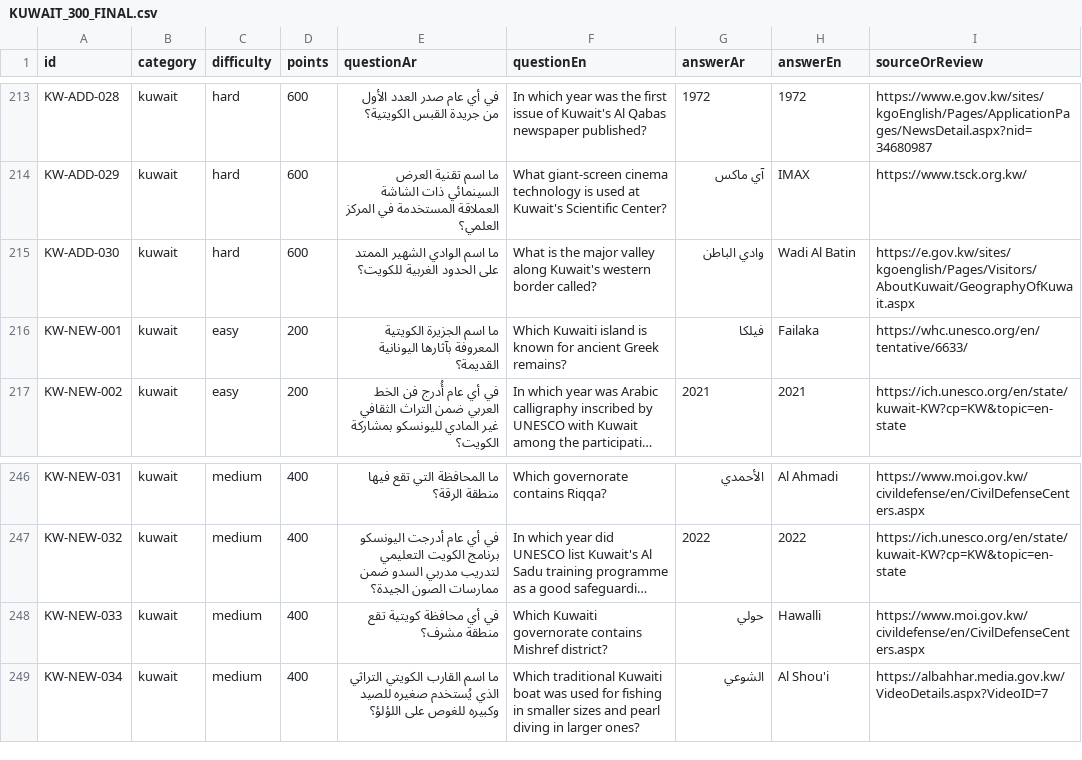
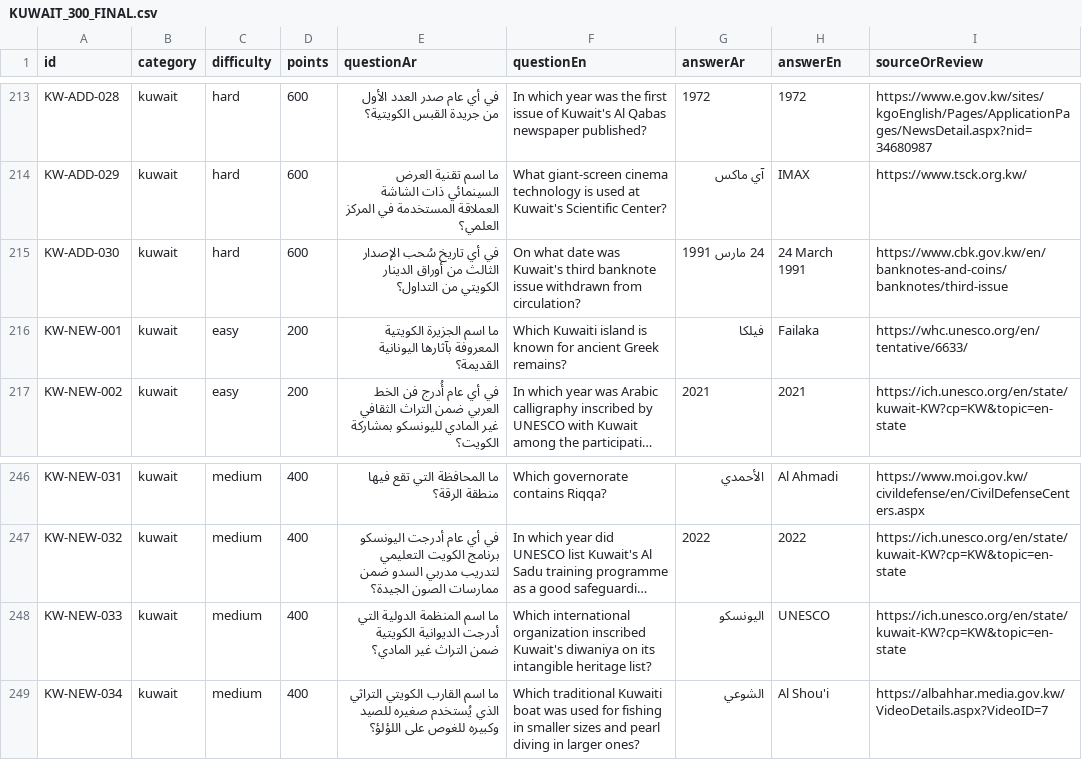
Before and after one commit to DEVWEAR/trivia-game, a CSV file: content/kuwait_general/KUWAIT_300_FINAL.csv, drawn as a sheet; only a part is shown, gaps mark what is left out; long unchanged cells end in …; the diff names each change by its address in the sheet, - before the commit and + after, or states it on an @@ line.

Commit message:
Replace two repeated Kuwait questions with sourced heritage and currency questions

```diff
--- a/content/kuwait_general/KUWAIT_300_FINAL.csv
+++ b/content/kuwait_general/KUWAIT_300_FINAL.csv
-E215 (questionAr): ما اسم الوادي الشهير الممتد على الحدود الغربية للكويت؟
+E215 (questionAr): في أي تاريخ سُحب الإصدار الثالث من أوراق الدينار الكويتي من التداول؟
-F215 (questionEn): What is the major valley along Kuwait's western border called?
+F215 (questionEn): On what date was Kuwait's third banknote issue withdrawn from circulation?
-G215 (answerAr): وادي الباطن
+G215 (answerAr): 24 مارس 1991
-H215 (answerEn): Wadi Al Batin
+H215 (answerEn): 24 March 1991
-I215 (sourceOrReview): https://e.gov.kw/sites/kgoenglish/Pages/Visitors/AboutKuwait/GeographyOfKuwait.aspx
+I215 (sourceOrReview): https://www.cbk.gov.kw/en/banknotes-and-coins/banknotes/third-issue
-E248 (questionAr): في أي محافظة كويتية تقع منطقة مشرف؟
+E248 (questionAr): ما اسم المنظمة الدولية التي أدرجت الديوانية الكويتية ضمن التراث غير المادي؟
-F248 (questionEn): Which Kuwaiti governorate contains Mishref district?
+F248 (questionEn): Which international organization inscribed Kuwait's diwaniya on its intangible heritage list?
-G248 (answerAr): حولي
+G248 (answerAr): اليونسكو
-H248 (answerEn): Hawalli
+H248 (answerEn): UNESCO
-I248 (sourceOrReview): https://www.moi.gov.kw/civildefense/en/CivilDefenseCenters.aspx
+I248 (sourceOrReview): https://ich.unesco.org/en/state/kuwait-KW?cp=KW&topic=en-state
```
